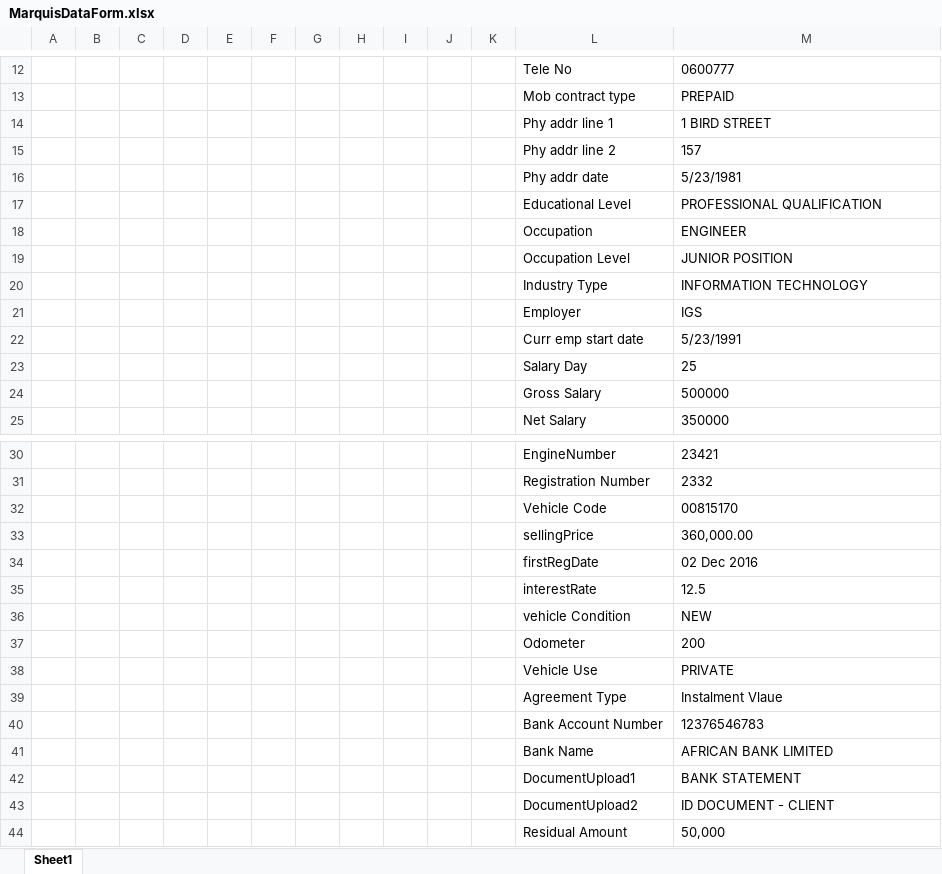
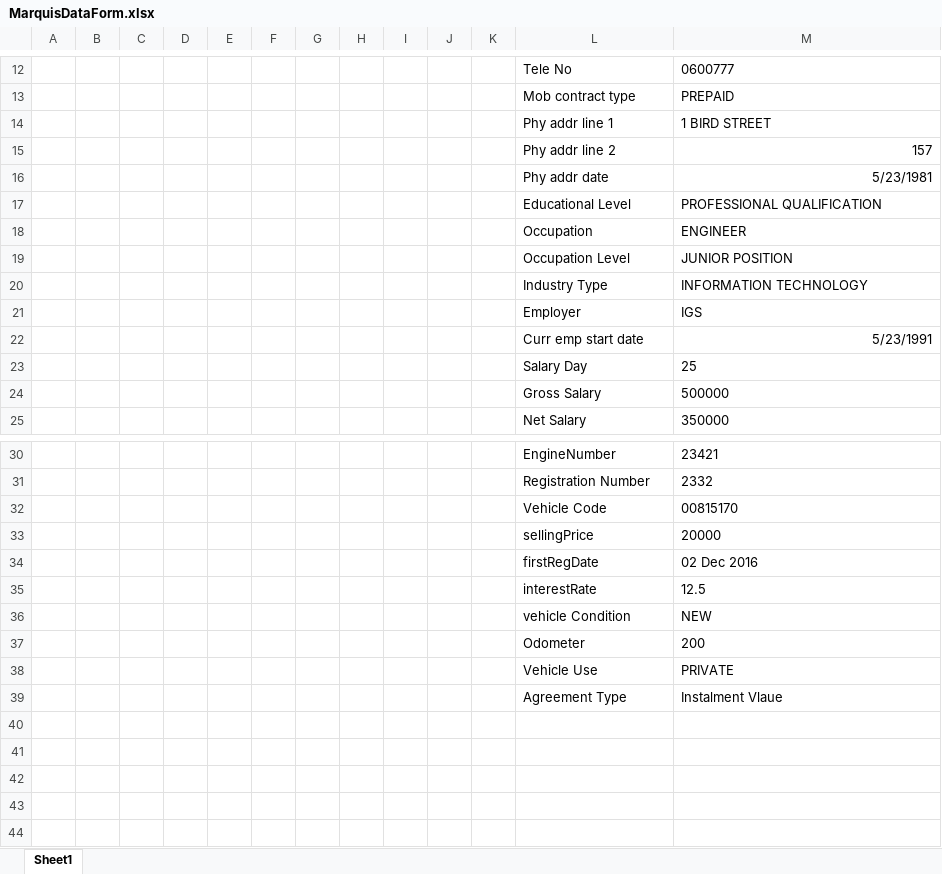
Before and after one commit to Bhairav369/MarquisFinace, an Excel workbook: XLSX/MarquisDataForm.xlsx, sheet Sheet1, drawn as a sheet; only a part is shown, gaps mark what is left out; values as stored, in another font and other column widths than the file's, no borders; the diff names each change by its address in the sheet, - before the commit and + after, or states it on an @@ line.

```diff
--- a/XLSX/MarquisDataForm.xlsx (sheet Sheet1)
+++ b/XLSX/MarquisDataForm.xlsx (sheet Sheet1)
-M15:M16 alignment: left
+M15:M16 alignment: right
-M22 alignment: left
+M22 alignment: right
-M33: 360,000.00
+M33: 20000
-row 40:  |  |  |  |  |  |  |  |  |  |  | Bank Account Number | 12376546783
-row 41:  |  |  |  |  |  |  |  |  |  |  | Bank Name | AFRICAN BANK LIMITED
-row 42:  |  |  |  |  |  |  |  |  |  |  | DocumentUpload1 | BANK STATEMENT
-row 43:  |  |  |  |  |  |  |  |  |  |  | DocumentUpload2 | ID DOCUMENT - CLIENT
-row 44:  |  |  |  |  |  |  |  |  |  |  | Residual Amount | 50,000
```
Also changed, not shown: 54 other files.
